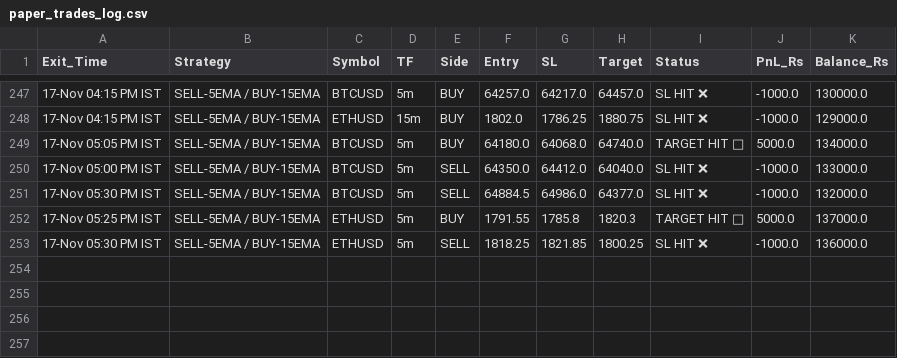
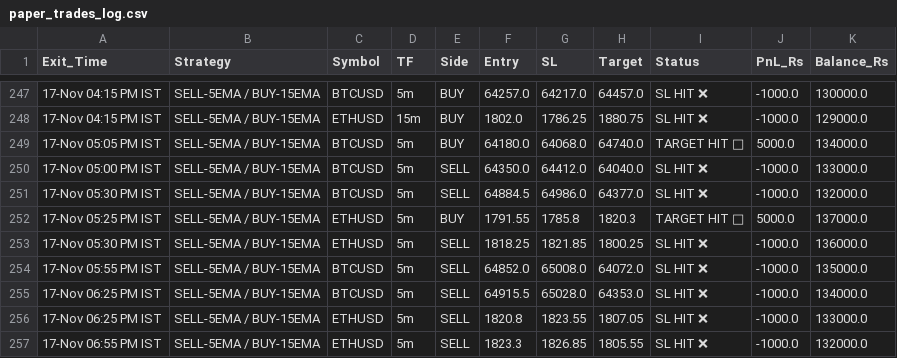
Before and after one commit to narsakumar1200-star/delta-paper-bot, a CSV file: paper_trades_log.csv, drawn as a sheet; only a part is shown, gaps mark what is left out.

Commit message:
Update paper trades & wallet

```diff
--- a/paper_trades_log.csv
+++ b/paper_trades_log.csv
@@ -253 +253,5 @@ Exit_Time,Strategy,Symbol,TF,Side,Entry,SL,Target,Status,PnL_Rs,Balance_Rs
 17-Nov 05:30 PM IST,SELL-5EMA / BUY-15EMA,ETHUSD,5m,SELL,1818.25,1821.85,1800.25,SL HIT ❌,-1000.0,136000.0
+17-Nov 05:55 PM IST,SELL-5EMA / BUY-15EMA,BTCUSD,5m,SELL,64852.0,65008.0,64072.0,SL HIT ❌,-1000.0,135000.0
+17-Nov 06:25 PM IST,SELL-5EMA / BUY-15EMA,BTCUSD,5m,SELL,64915.5,65028.0,64353.0,SL HIT ❌,-1000.0,134000.0
+17-Nov 06:25 PM IST,SELL-5EMA / BUY-15EMA,ETHUSD,5m,SELL,1820.8,1823.55,1807.05,SL HIT ❌,-1000.0,133000.0
+17-Nov 06:55 PM IST,SELL-5EMA / BUY-15EMA,ETHUSD,5m,SELL,1823.3,1826.85,1805.55,SL HIT ❌,-1000.0,132000.0
```
Also changed, not shown: 1 other file.
